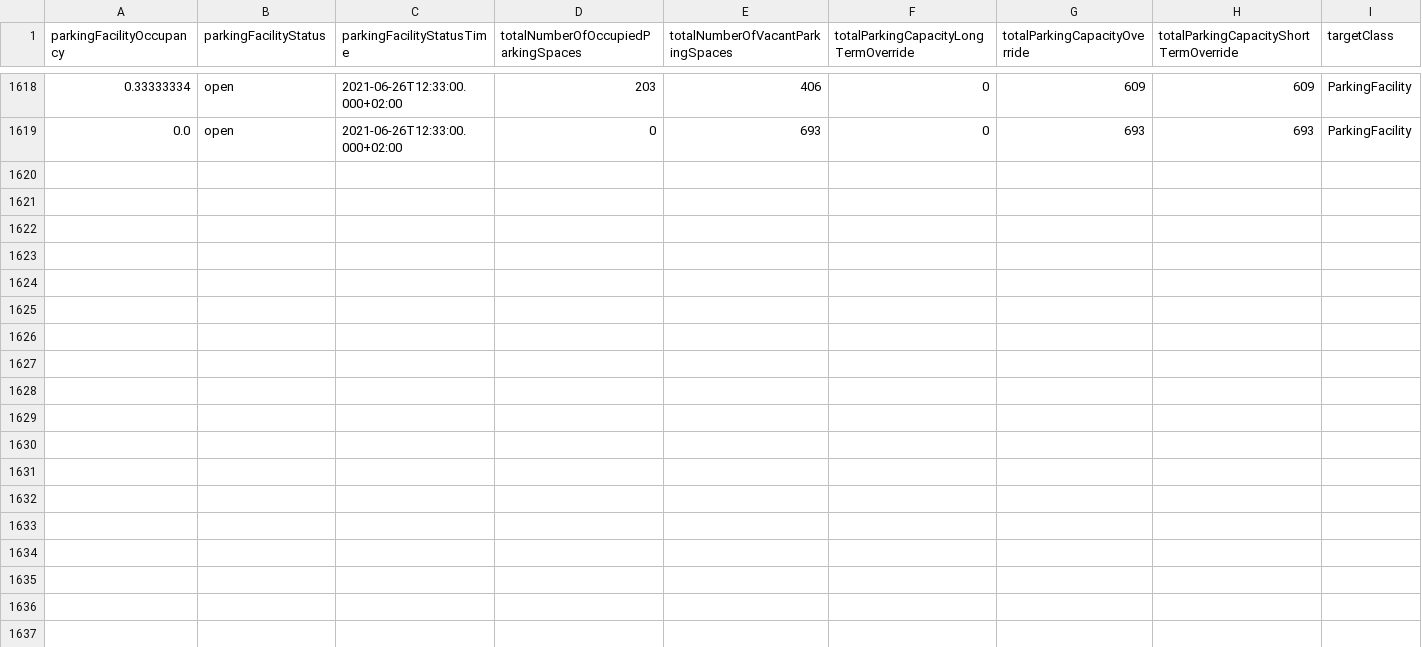
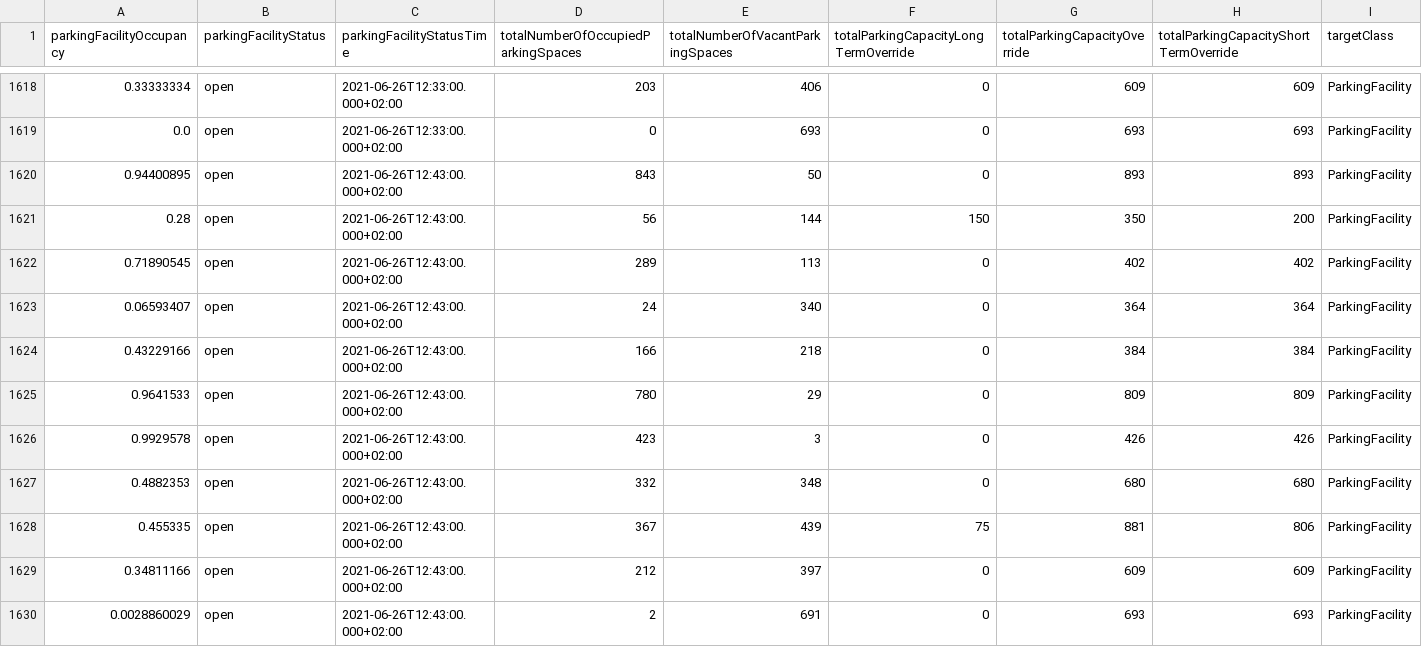
Before and after one commit to Dschaykib/parkingdata, a CSV file: data/facility.csv, drawn as a sheet; only a part is shown, gaps mark what is left out; rows hold the shown columns only; the diff names each change by its address in the sheet, - before the commit and + after, or states it on an @@ line.

```diff
--- a/data/facility.csv
+++ b/data/facility.csv
+row 1620: 0.94400895 | open | 2021-06-26T12:43:00.000+02:00 | 843 | 50 | 0 | 893 | 893 | ParkingFacility
+row 1621: 0.28 | open | 2021-06-26T12:43:00.000+02:00 | 56 | 144 | 150 | 350 | 200 | ParkingFacility
+row 1622: 0.71890545 | open | 2021-06-26T12:43:00.000+02:00 | 289 | 113 | 0 | 402 | 402 | ParkingFacility
+row 1623: 0.06593407 | open | 2021-06-26T12:43:00.000+02:00 | 24 | 340 | 0 | 364 | 364 | ParkingFacility
+row 1624: 0.43229166 | open | 2021-06-26T12:43:00.000+02:00 | 166 | 218 | 0 | 384 | 384 | ParkingFacility
+row 1625: 0.9641533 | open | 2021-06-26T12:43:00.000+02:00 | 780 | 29 | 0 | 809 | 809 | ParkingFacility
+row 1626: 0.9929578 | open | 2021-06-26T12:43:00.000+02:00 | 423 | 3 | 0 | 426 | 426 | ParkingFacility
+row 1627: 0.4882353 | open | 2021-06-26T12:43:00.000+02:00 | 332 | 348 | 0 | 680 | 680 | ParkingFacility
+row 1628: 0.455335 | open | 2021-06-26T12:43:00.000+02:00 | 367 | 439 | 75 | 881 | 806 | ParkingFacility
+row 1629: 0.34811166 | open | 2021-06-26T12:43:00.000+02:00 | 212 | 397 | 0 | 609 | 609 | ParkingFacility
+row 1630: 0.0028860029 | open | 2021-06-26T12:43:00.000+02:00 | 2 | 691 | 0 | 693 | 693 | ParkingFacility
```
Also changed, not shown: data/area.csv.
